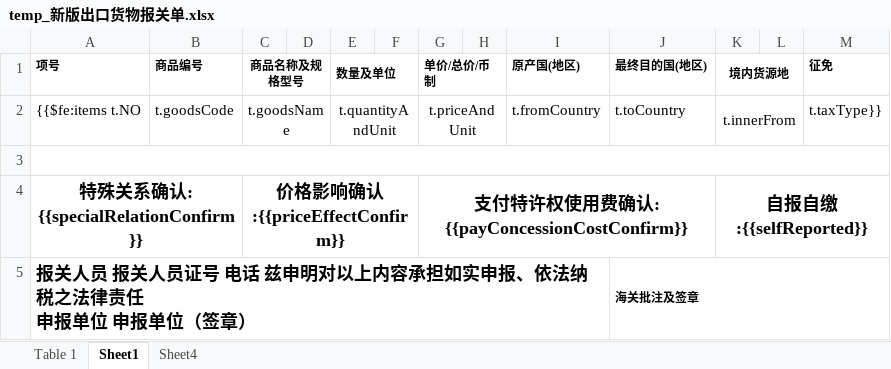
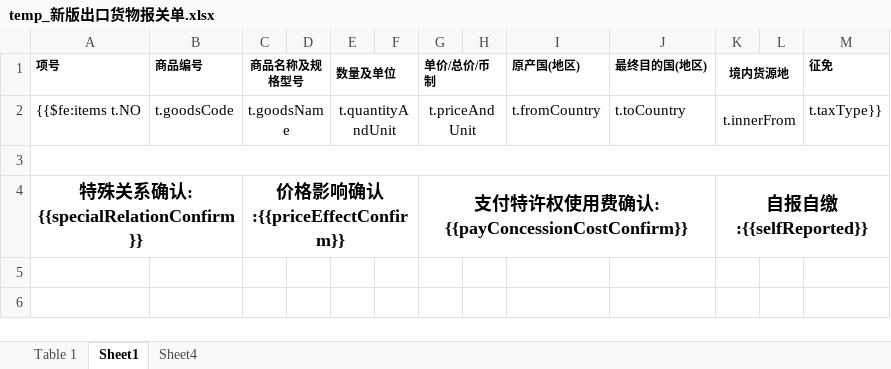
Before and after one commit to philhong2012/xldz, an Excel workbook: src/main/resources/word/temp_新版出口货物报关单.xlsx, sheet Sheet1, drawn as a sheet; values as stored, in another font and other column widths than the file's, no borders; ↵ is a line break in a cell; the diff names each change by its address in the sheet, - before the commit and + after, or states it on an @@ line.

```diff
--- a/src/main/resources/word/temp_新版出口货物报关单.xlsx (sheet Sheet1)
+++ b/src/main/resources/word/temp_新版出口货物报关单.xlsx (sheet Sheet1)
-row 5: 报关人员 报关人员证号 电话 兹申明对以上内容承担如实申报、依法纳税之法律责任 ↵ 申报单位 申报单位（签章） |  |  |  |  |  |  |  |  | 海关批注及签章
```
Also changed, not shown: 1 other file.
